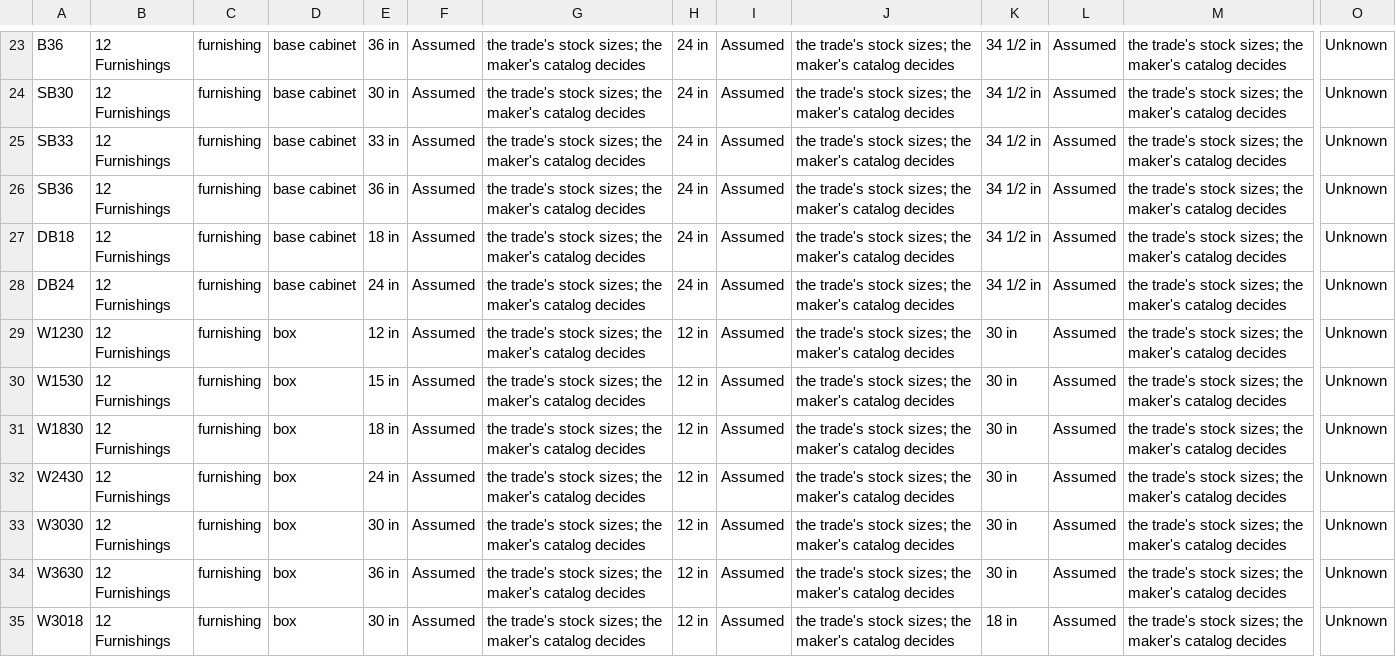
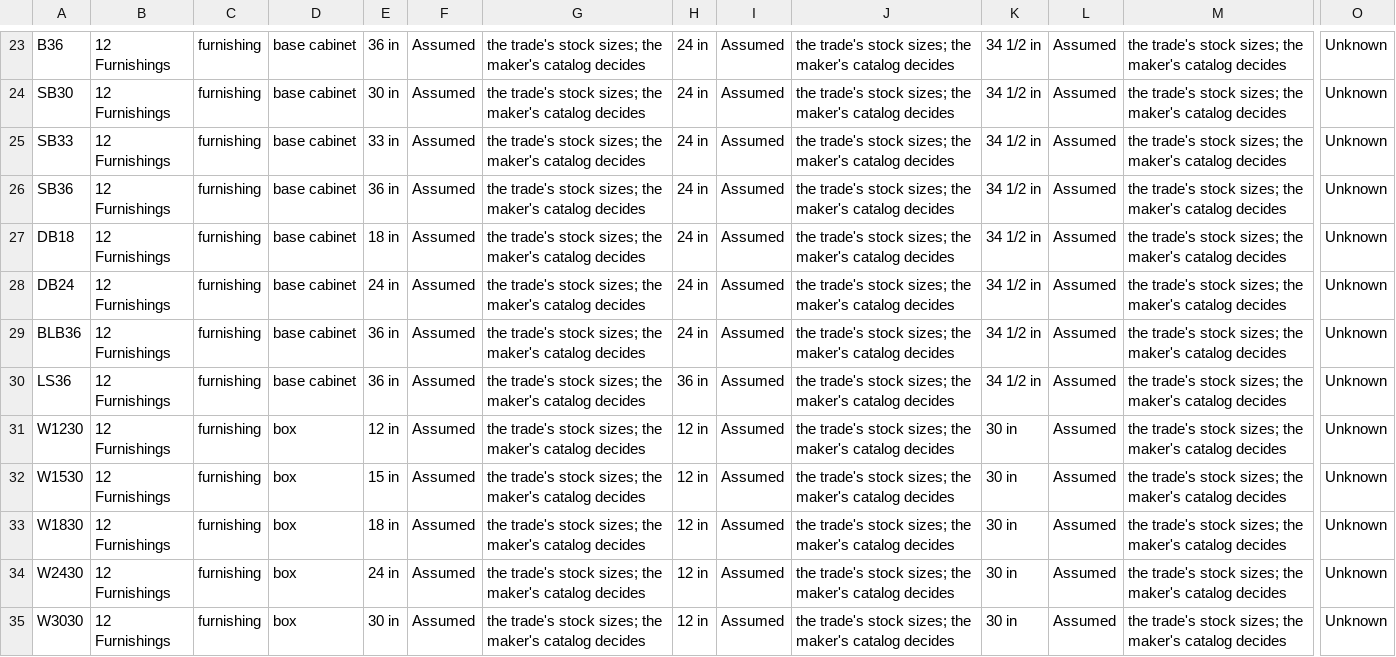
Before and after one commit to Bitumenmachina/roofnerd, a CSV file: plumbline/library/items.csv, drawn as a sheet; only a part is shown, gaps mark what is left out; the shorter side is filled out with more unchanged rows; rows hold the shown columns only; the diff names each change by its address in the sheet, - before the commit and + after, or states it on an @@ line.

```diff
--- a/plumbline/library/items.csv
+++ b/plumbline/library/items.csv
+row 29: BLB36 | 12 Furnishings | furnishing | base cabinet | 36 in | Assumed | the trade's stock sizes; the maker's catalog decides | 24 in | Assumed | the trade's stock sizes; the maker's catalog decides | 34 1/2 in | Assumed | the trade's stock sizes; the maker's catalog decides | Unknown
+row 30: LS36 | 12 Furnishings | furnishing | base cabinet | 36 in | Assumed | the trade's stock sizes; the maker's catalog decides | 36 in | Assumed | the trade's stock sizes; the maker's catalog decides | 34 1/2 in | Assumed | the trade's stock sizes; the maker's catalog decides | Unknown
```
Also changed, not shown: plumbline/library/sixteen-divisions.csv, 20 other files.
